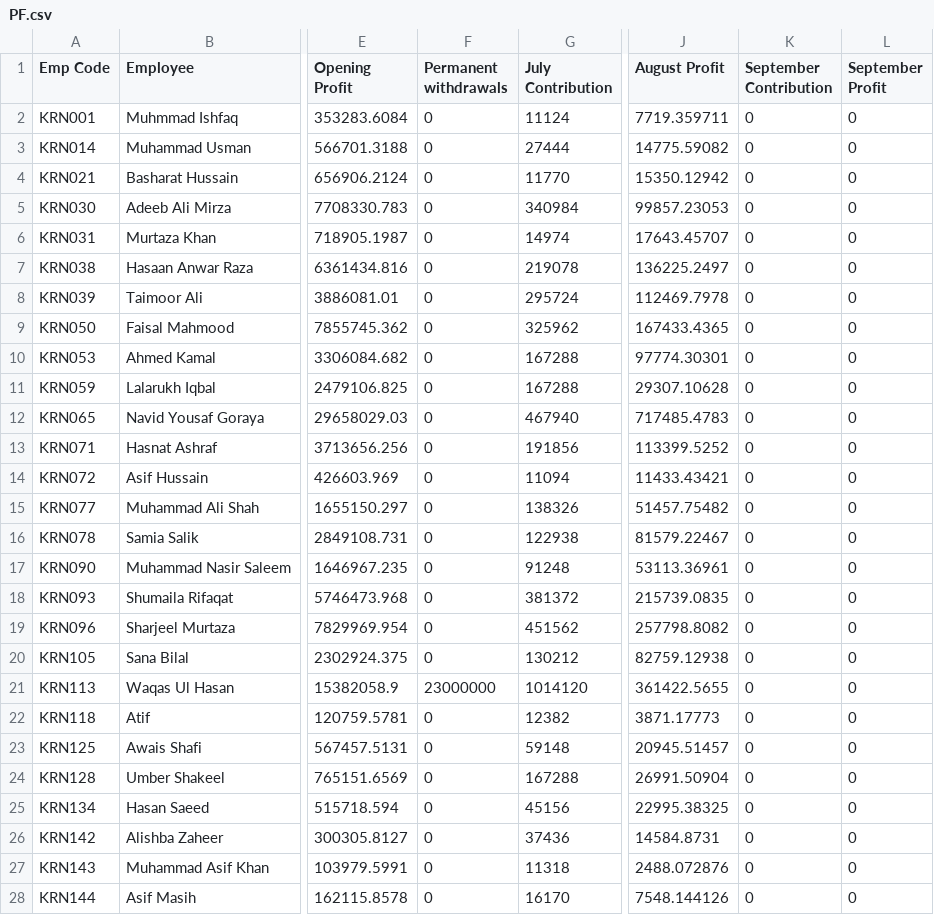
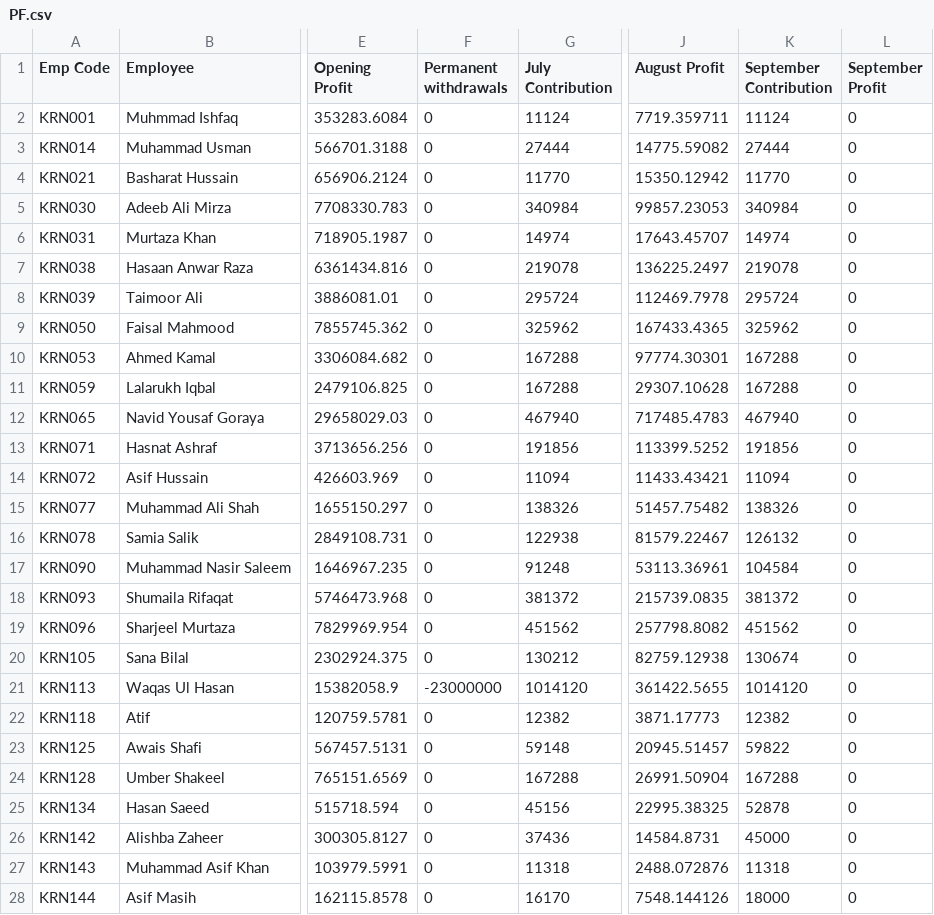
Before and after one commit to KRNPak/bva, a CSV file: Data/FY2027/HR_Data/PF.csv, drawn as a sheet; only a part is shown, gaps mark what is left out; the diff covers the shown part only; the diff names each change by its address in the sheet, - before the commit and + after, or states it on an @@ line.

```diff
--- a/Data/FY2027/HR_Data/PF.csv
+++ b/Data/FY2027/HR_Data/PF.csv
-K2 (September Contribution): 0
+K2 (September Contribution): 11124
-K3 (September Contribution): 0
+K3 (September Contribution): 27444
-K4 (September Contribution): 0
+K4 (September Contribution): 11770
-K5 (September Contribution): 0
+K5 (September Contribution): 340984
-K6 (September Contribution): 0
+K6 (September Contribution): 14974
-K7 (September Contribution): 0
+K7 (September Contribution): 219078
-K8 (September Contribution): 0
+K8 (September Contribution): 295724
-K9 (September Contribution): 0
+K9 (September Contribution): 325962
-K10:K11 (September Contribution): 0
+K10:K11 (September Contribution): 167288
-K12 (September Contribution): 0
+K12 (September Contribution): 467940
-K13 (September Contribution): 0
+K13 (September Contribution): 191856
-K14 (September Contribution): 0
+K14 (September Contribution): 11094
-K15 (September Contribution): 0
+K15 (September Contribution): 138326
-K16 (September Contribution): 0
+K16 (September Contribution): 126132
-K17 (September Contribution): 0
+K17 (September Contribution): 104584
-K18 (September Contribution): 0
+K18 (September Contribution): 381372
-K19 (September Contribution): 0
+K19 (September Contribution): 451562
-K20 (September Contribution): 0
+K20 (September Contribution): 130674
-F21 (Permanent withdrawals): 23000000
+F21 (Permanent withdrawals): -23000000
-K21 (September Contribution): 0
+K21 (September Contribution): 1014120
-K22 (September Contribution): 0
+K22 (September Contribution): 12382
-K23 (September Contribution): 0
+K23 (September Contribution): 59822
-K24 (September Contribution): 0
+K24 (September Contribution): 167288
-K25 (September Contribution): 0
+K25 (September Contribution): 52878
-K26 (September Contribution): 0
+K26 (September Contribution): 45000
-K27 (September Contribution): 0
+K27 (September Contribution): 11318
-K28 (September Contribution): 0
+K28 (September Contribution): 18000
```
Also changed, not shown: 61 edited cells elsewhere in this file, Data/FY2027/HR_Data/Advances.csv, Data/FY2027/HR_Data/Tax.csv.
